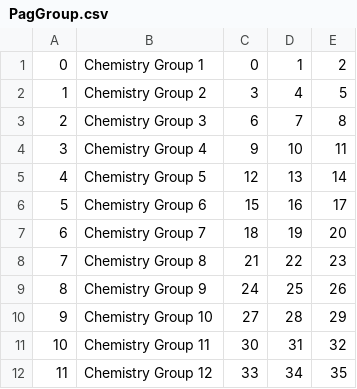
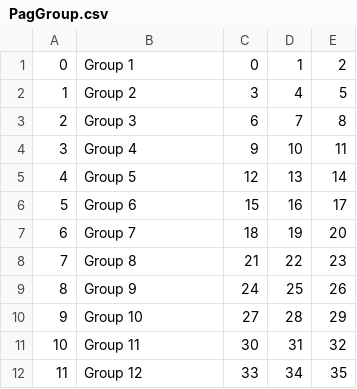
Before and after one commit to Jacques2/PAG-Manager, a CSV file: PAG Manager/MyAssets/PagGroup.csv, drawn as a sheet.

```diff
--- a/PAG Manager/MyAssets/PagGroup.csv
+++ b/PAG Manager/MyAssets/PagGroup.csv
@@ -1,12 +1,12 @@
-0,Chemistry Group 1,0,1,2
-1,Chemistry Group 2,3,4,5
-2,Chemistry Group 3,6,7,8
-3,Chemistry Group 4,9,10,11
-4,Chemistry Group 5,12,13,14
-5,Chemistry Group 6,15,16,17
-6,Chemistry Group 7,18,19,20
-7,Chemistry Group 8,21,22,23
-8,Chemistry Group 9,24,25,26
-9,Chemistry Group 10,27,28,29
-10,Chemistry Group 11,30,31,32
-11,Chemistry Group 12,33,34,35
+0,Group 1,0,1,2
+1,Group 2,3,4,5
+2,Group 3,6,7,8
+3,Group 4,9,10,11
+4,Group 5,12,13,14
+5,Group 6,15,16,17
+6,Group 7,18,19,20
+7,Group 8,21,22,23
+8,Group 9,24,25,26
+9,Group 10,27,28,29
+10,Group 11,30,31,32
+11,Group 12,33,34,35
```
Also changed, not shown: 4 other files.
